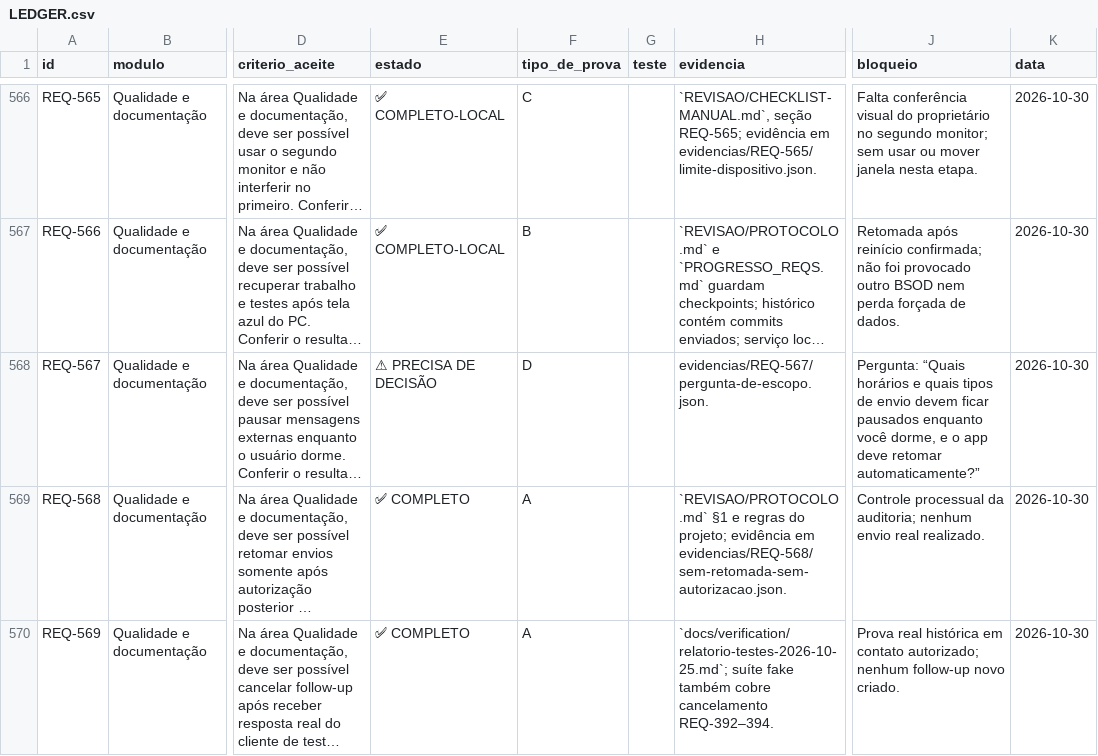
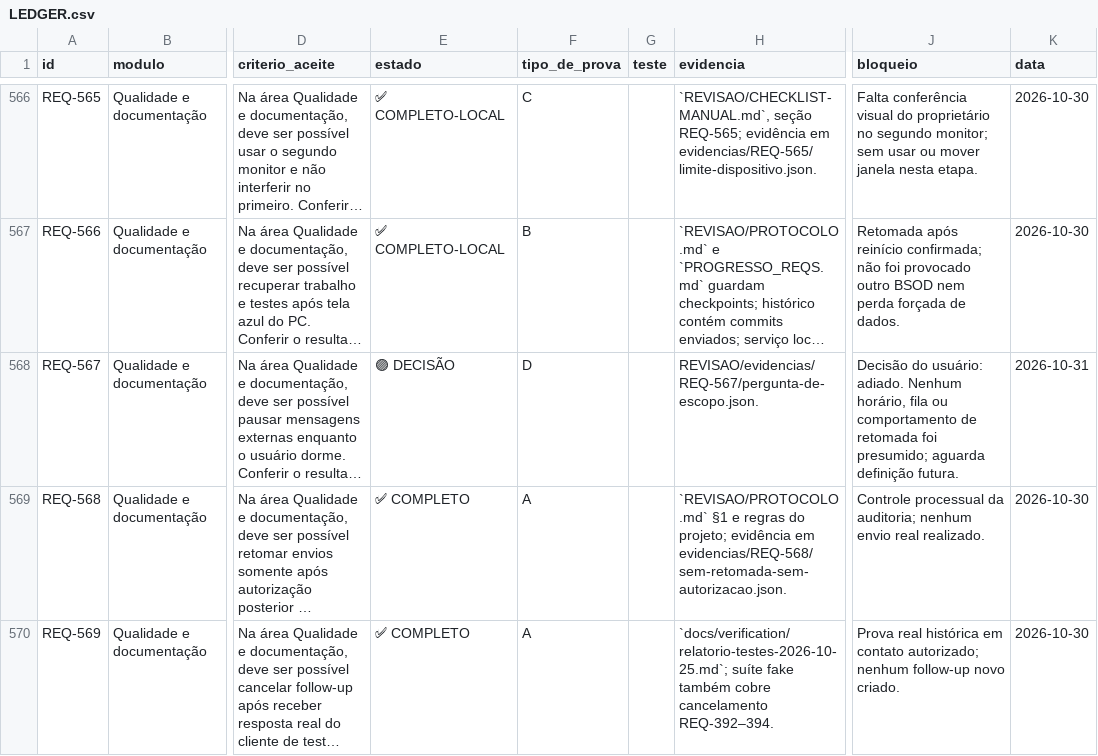
Before and after one commit to saayaad/Notcua-CMR, a CSV file: REVISAO/LEDGER.csv, drawn as a sheet; only a part is shown, gaps mark what is left out; long unchanged cells end in …; the diff covers the shown part only; the diff names each change by its address in the sheet, - before the commit and + after, or states it on an @@ line.

```diff
--- a/REVISAO/LEDGER.csv
+++ b/REVISAO/LEDGER.csv
-E568 (estado): ⚠ PRECISA DE DECISÃO
+E568 (estado): 🟣 DECISÃO
-H568 (evidencia): evidencias/REQ-567/pergunta-de-escopo.json.
+H568 (evidencia): REVISAO/evidencias/REQ-567/pergunta-de-escopo.json.
-J568 (bloqueio): Pergunta: “Quais horários e quais tipos de envio devem ficar pausados enquanto você dorme, e o app deve retomar automaticamente?”
+J568 (bloqueio): Decisão do usuário: adiado. Nenhum horário, fila ou comportamento de retomada foi presumido; aguarda definição futura.
-K568 (data): 2026-10-30
+K568 (data): 2026-10-31
```
Also changed, not shown: 4 edited cells elsewhere in this file, 6 other files.
